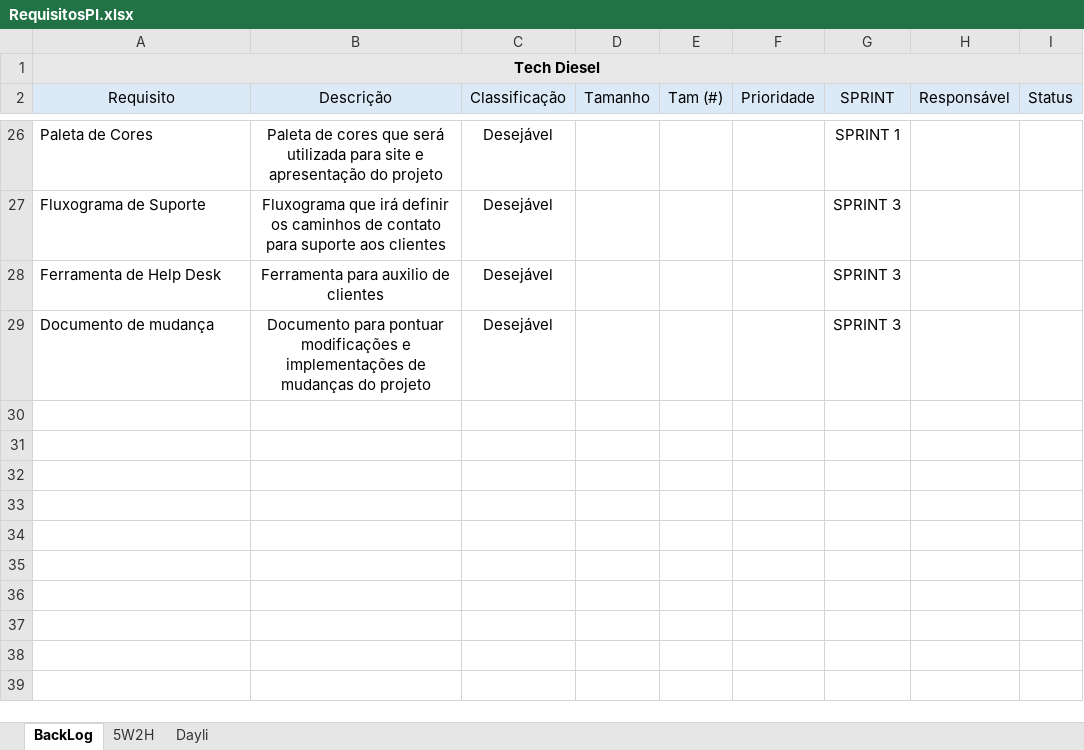
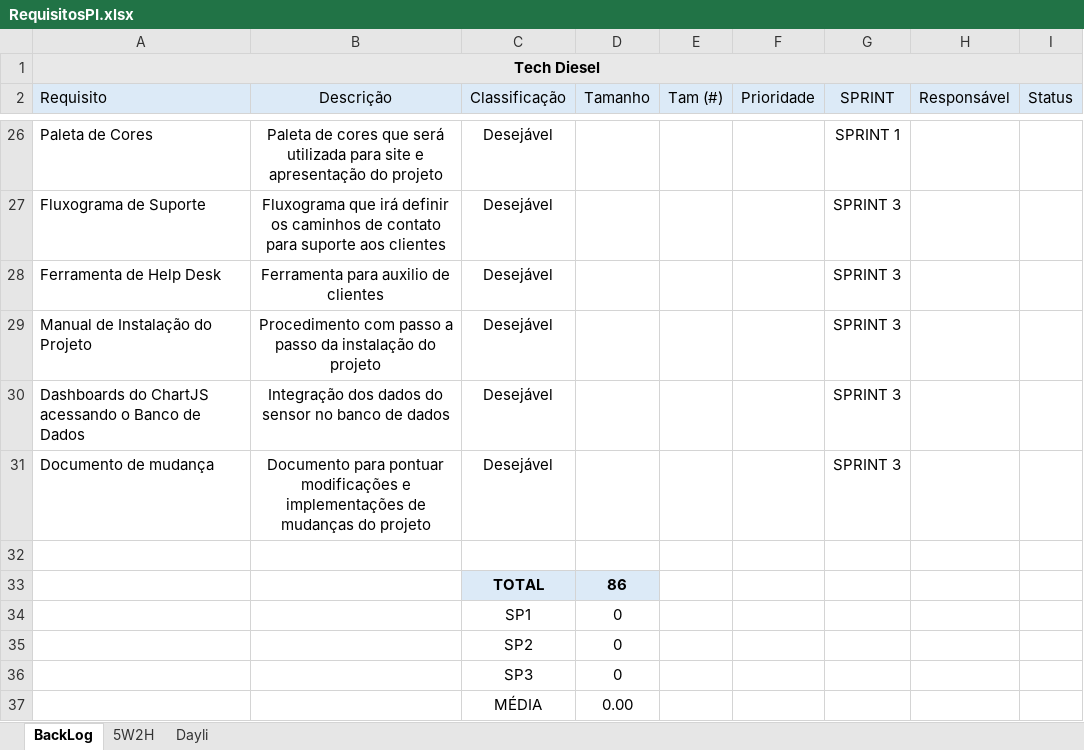
Before and after one commit to TECHDISEL/projeto-pi-diesel-2, an Excel workbook: Documentação/RequisitosPI.xlsx, sheet BackLog, drawn as a sheet; only a part is shown, gaps mark what is left out; values as stored, in another font and other column widths than the file's, no borders; charts and pictures and conditional formats not drawn; the diff names each change by its address in the sheet, - before the commit and + after, or states it on an @@ line.

Commit message:
Atualização da planilha de requisitos

```diff
--- a/Documentação/RequisitosPI.xlsx (sheet BackLog)
+++ b/Documentação/RequisitosPI.xlsx (sheet BackLog)
-A2 alignment: center
+A2 alignment: left
+row 29: Manual de Instalação do Projeto | Procedimento com passo a passo da instalação do projeto | Desejável |  |  |  | SPRINT 3
+row 30: Dashboards do ChartJS acessando o Banco de Dados | Integração dos dados do sensor no banco de dados | Desejável |  |  |  | SPRINT 3
+row 32: (empty)
+row 33:  |  | TOTAL | 86
+row 34:  |  | SP1 | 0
+row 35:  |  | SP2 | 0
+row 36:  |  | SP3 | 0
+row 37:  |  | MÉDIA | 0.00
```
Also changed, not shown: charts or pictures.
